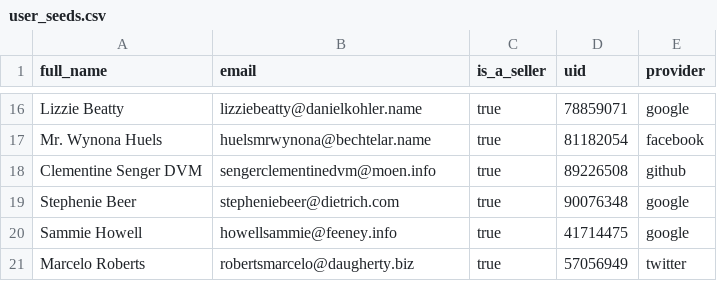
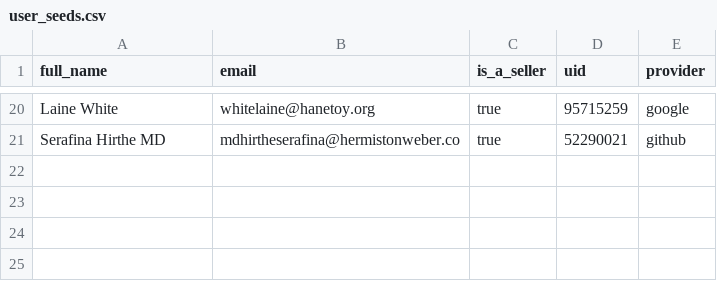
Before and after one commit to amandaungco/spagh-ettsi, a CSV file: db/user_seeds.csv, drawn as a sheet; only a part is shown, gaps mark what is left out; removed rows and columns are numbered as before the commit, all else as after; the diff covers the shown part only; the diff names each change by its address in the sheet, - before the commit and + after, or states it on an @@ line.

```diff
--- a/db/user_seeds.csv
+++ b/db/user_seeds.csv
-A20 (full_name): Lizzie Beatty
+A20 (full_name): Laine White
-B20 (email): lizziebeatty@danielkohler.name
+B20 (email): whitelaine@hanetoy.org
-D20 (uid): 78859071
+D20 (uid): 95715259
-row 17: Mr. Wynona Huels | huelsmrwynona@bechtelar.name | true | 81182054 | facebook
-A21 (full_name): Clementine Senger DVM
+A21 (full_name): Serafina Hirthe MD
-B21 (email): sengerclementinedvm@moen.info
+B21 (email): mdhirtheserafina@hermistonweber.co
-D21 (uid): 89226508
+D21 (uid): 52290021
-row 19: Stephenie Beer | stepheniebeer@dietrich.com | true | 90076348 | google
-row 20: Sammie Howell | howellsammie@feeney.info | true | 41714475 | google
-row 21: Marcelo Roberts | robertsmarcelo@daugherty.biz | true | 57056949 | twitter
```
Also changed, not shown: 16 added rows, 12 removed rows and 6 edited cells elsewhere in this file, db/address_seeds.csv, db/order_seeds.csv, 5 other files.
